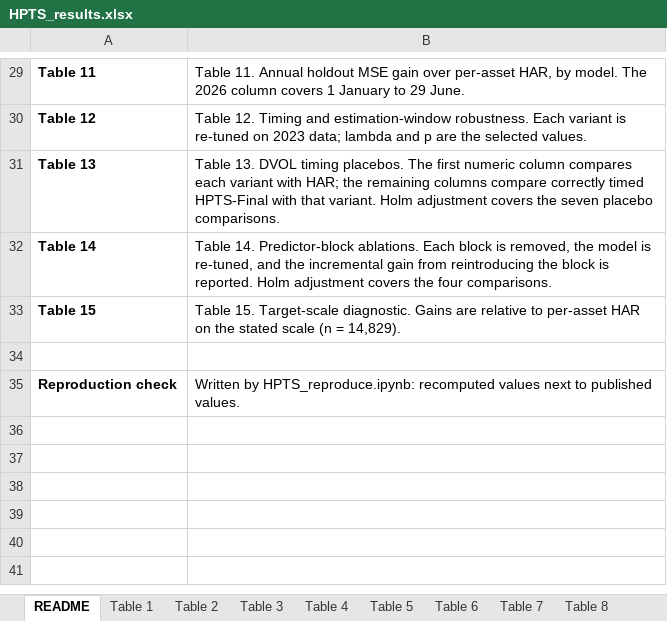
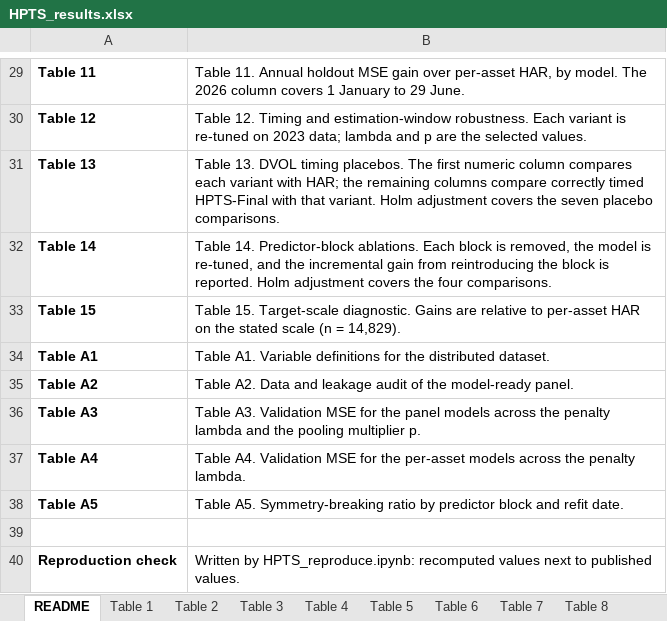
Before and after one commit to nima237/HPTS, an Excel workbook: HPTS_results.xlsx, sheet README, drawn as a sheet; only a part is shown, gaps mark what is left out; values as stored, in another font and other column widths than the file's, no borders; the diff names each change by its address in the sheet, - before the commit and + after, or states it on an @@ line.

```diff
--- a/HPTS_results.xlsx (sheet README)
+++ b/HPTS_results.xlsx (sheet README)
+row 34: Table A1 | Table A1. Variable definitions for the distributed dataset.
+row 35: Table A2 | Table A2. Data and leakage audit of the model-ready panel.
+row 36: Table A3 | Table A3. Validation MSE for the panel models across the penalty lambda and the pooling multiplier p.
+row 37: Table A4 | Table A4. Validation MSE for the per-asset models across the penalty lambda.
+row 38: Table A5 | Table A5. Symmetry-breaking ratio by predictor block and refit date.
```
Also changed, not shown: sheet Table 6, sheet Table 3, other sheet tabs, 7 other files.
